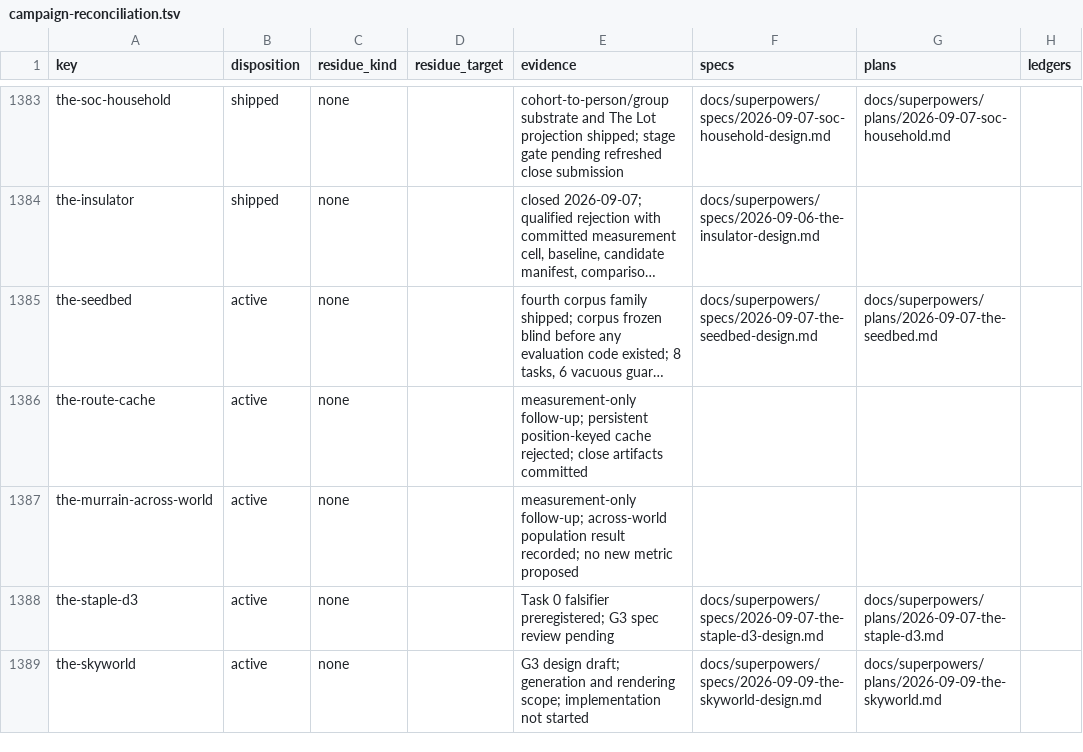
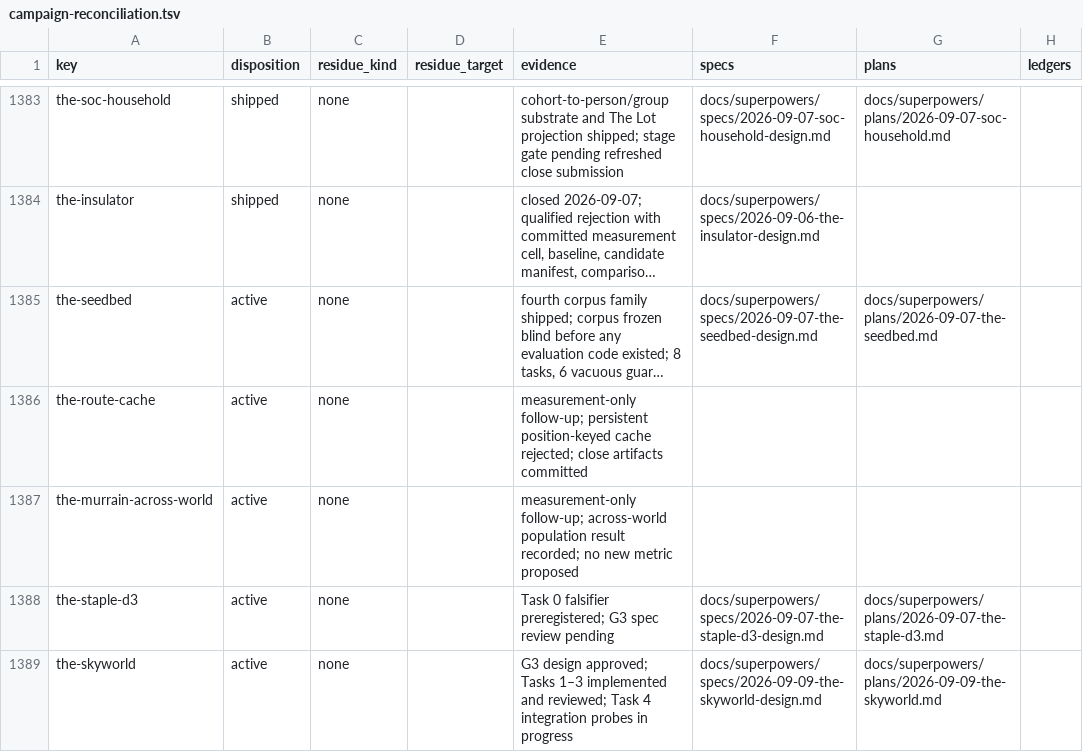
Before and after one commit to hornvale/hornvale, a TSV file: docs/audits/campaign-reconciliation.tsv, drawn as a sheet; only a part is shown, gaps mark what is left out; long unchanged cells end in …; the diff names each change by its address in the sheet, - before the commit and + after, or states it on an @@ line.

Commit message:
test: close Skyworld integration probes

```diff
--- a/docs/audits/campaign-reconciliation.tsv
+++ b/docs/audits/campaign-reconciliation.tsv
-E1389 (evidence): G3 design draft; generation and rendering scope; implementation not started
+E1389 (evidence): G3 design approved; Tasks 1–3 implemented and reviewed; Task 4 integration probes in progress
```
Also changed, not shown: 2 other files.
